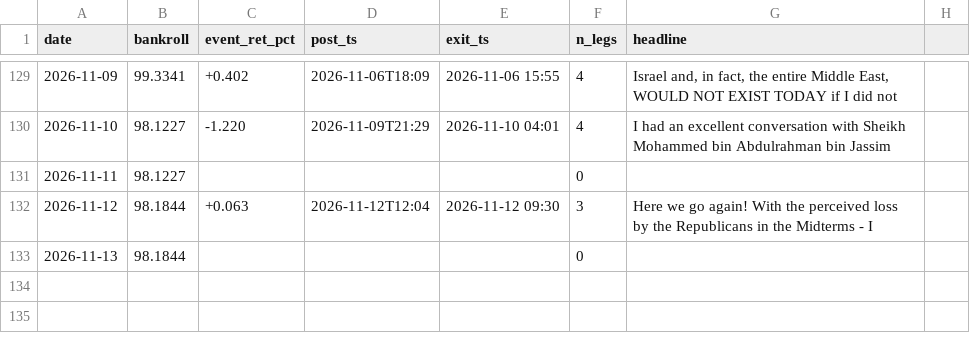
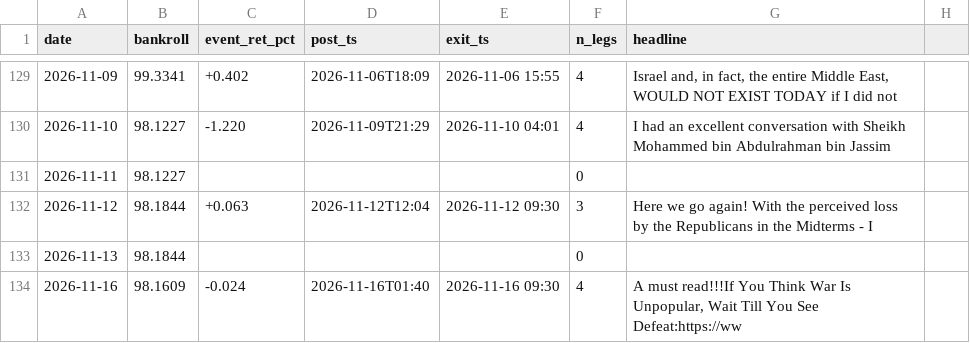
Before and after one commit to blaggr/Claude, a CSV file: experiments/simulation/ledger.csv, drawn as a sheet; only a part is shown, gaps mark what is left out.

```diff
--- a/experiments/simulation/ledger.csv
+++ b/experiments/simulation/ledger.csv
@@ -133 +133,2 @@ date,bankroll,event_ret_pct,post_ts,exit_ts,n_legs,headline
 2026-11-13,98.1844,,,,0,
+2026-11-16,98.1609,-0.024,2026-11-16T01:40,2026-11-16 09:30,4,"A must read!!!If You Think War Is Unpopular, Wait Till You See Defeat:https://ww"
```
Also changed, not shown: 2 other files.
